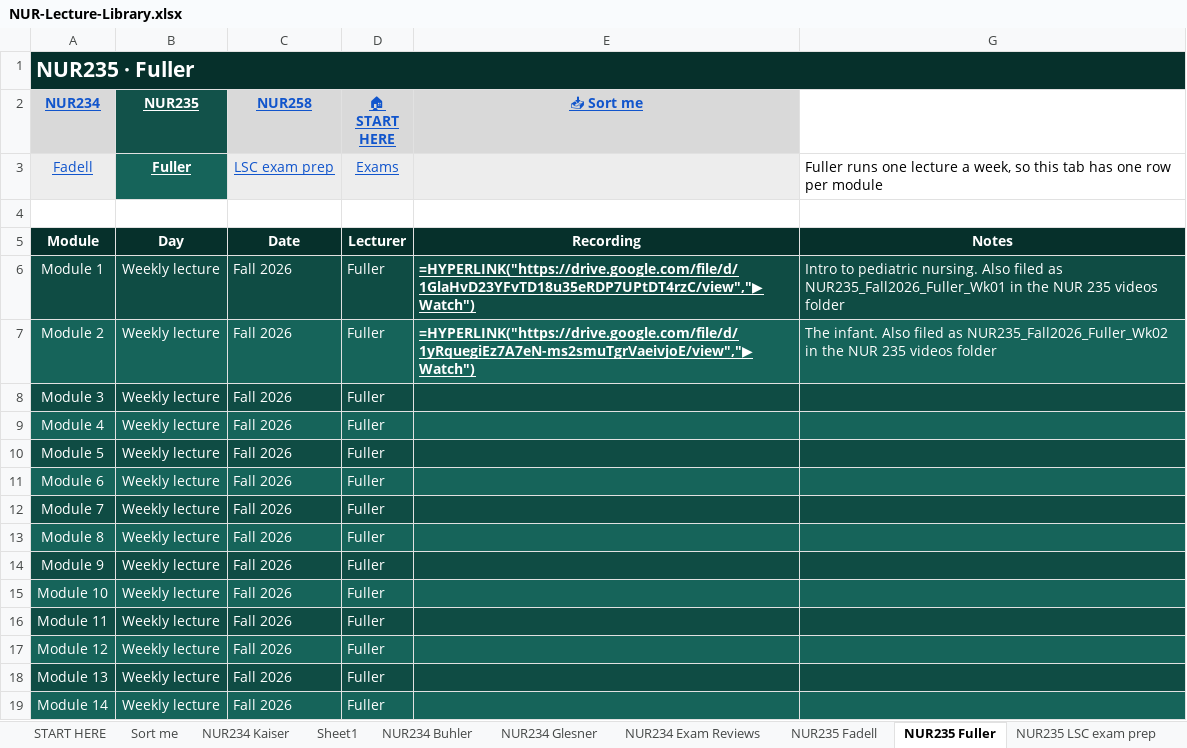
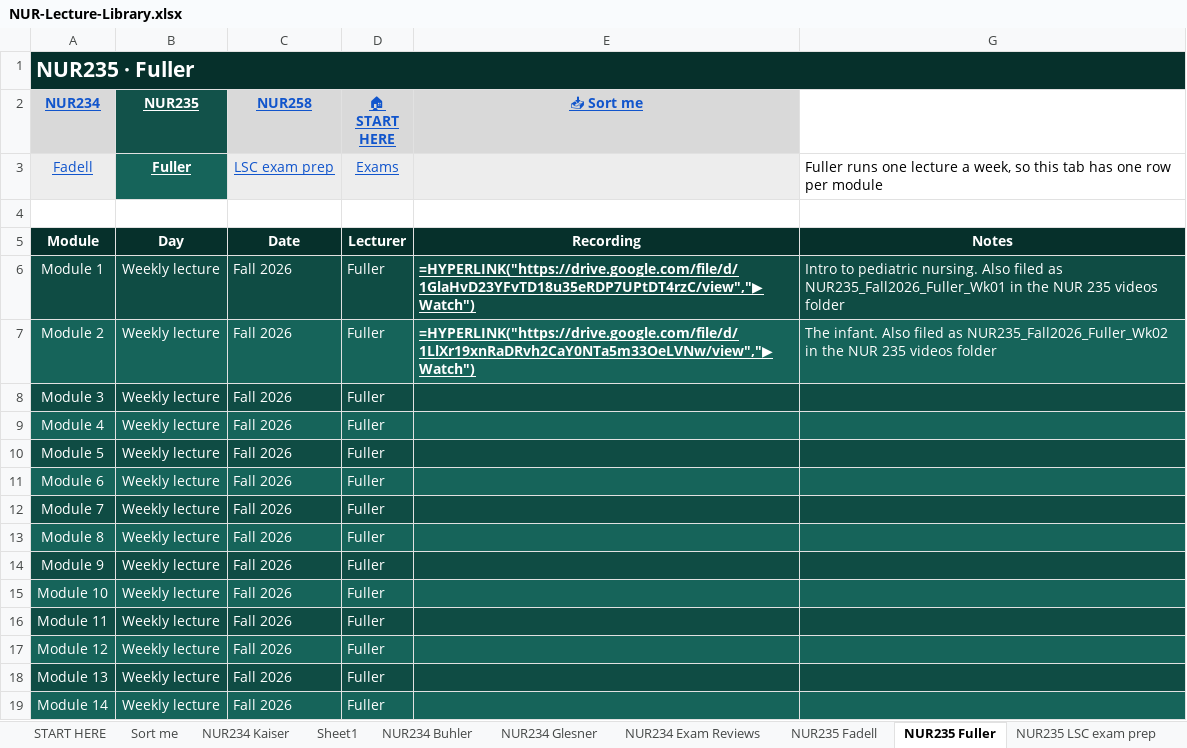
Before and after one commit to Arnold7777777/ABSN-Study-Hub, an Excel workbook: files/NUR-Lecture-Library.xlsx, sheet NUR235 Fuller, drawn as a sheet; values as stored, in another font and other column widths than the file's, no borders; formulas without a stored value are shown as written; the diff names each change by its address in the sheet, - before the commit and + after, or states it on an @@ line.

```diff
--- a/files/NUR-Lecture-Library.xlsx (sheet NUR235 Fuller)
+++ b/files/NUR-Lecture-Library.xlsx (sheet NUR235 Fuller)
-E7 (📥 Sort me): =HYPERLINK("https://drive.google.com/file/d/1yRquegiEz7A7eN-ms2smuTgrVaeivjoE/view","▶ Watch")
+E7 (📥 Sort me): =HYPERLINK("https://drive.google.com/file/d/1LlXr19xnRaDRvh2CaY0NTa5m33OeLVNw/view","▶ Watch")
```
Also changed, not shown: hidden cells, 8 other files.
